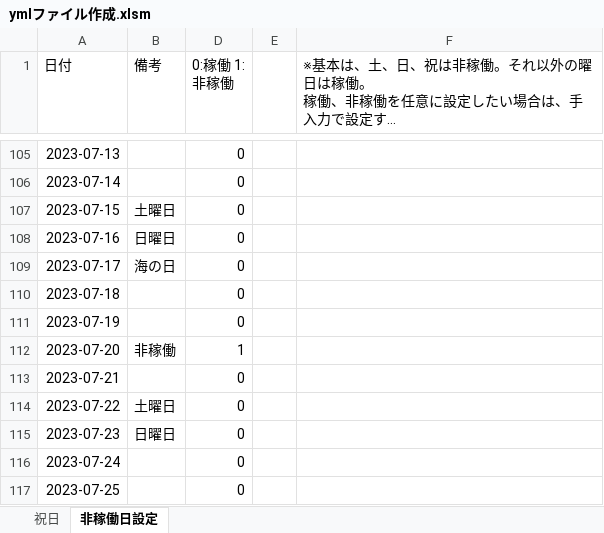
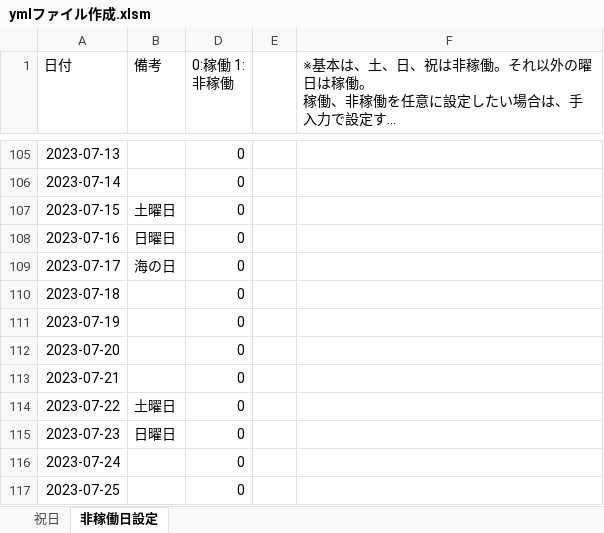
Before and after one commit to k-yamanishi/holiday_jp-go, an Excel workbook: ymlファイル作成.xlsm, sheet 非稼働日設定, drawn as a sheet; only a part is shown, gaps mark what is left out; long unchanged cells end in …; values as stored, in another font and other column widths than the file's, no borders; charts and pictures and conditional formats not drawn; the diff names each change by its address in the sheet, - before the commit and + after, or states it on an @@ line.

```diff
--- a/ymlファイル作成.xlsm (sheet 非稼働日設定)
+++ b/ymlファイル作成.xlsm (sheet 非稼働日設定)
-B112 (備考): 非稼働
+B112 (備考): (empty)
-D112 (0:稼働 1:非稼働): 1
+D112 (0:稼働 1:非稼働): 0
```
Also changed, not shown: 2 other files.
